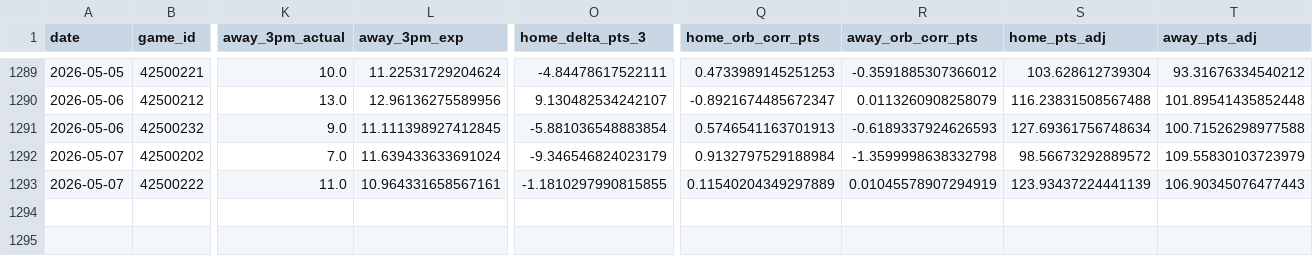
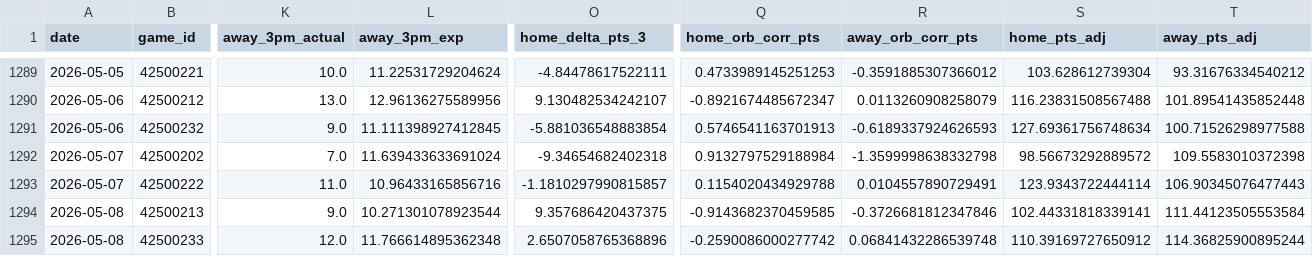
Before and after one commit to entropyisrude/nba-luck-adjustment, a CSV file: data/adjusted_games.csv, drawn as a sheet; only a part is shown, gaps mark what is left out; rows hold the shown columns only; the diff names each change by its address in the sheet, - before the commit and + after, or states it on an @@ line.

```diff
--- a/data/adjusted_games.csv
+++ b/data/adjusted_games.csv
-O1292 (home_delta_pts_3): -9.346546824023179
+O1292 (home_delta_pts_3): -9.34654682402318
-T1292 (away_pts_adj): 109.55830103723979
+T1292 (away_pts_adj): 109.5583010372398
-L1293 (away_3pm_exp): 10.964331658567161
+L1293 (away_3pm_exp): 10.96433165856716
-O1293 (home_delta_pts_3): -1.1810297990815855
+O1293 (home_delta_pts_3): -1.1810297990815857
-Q1293 (home_orb_corr_pts): 0.11540204349297889
+Q1293 (home_orb_corr_pts): 0.1154020434929788
-R1293 (away_orb_corr_pts): 0.01045578907294919
+R1293 (away_orb_corr_pts): 0.0104557890729491
-S1293 (home_pts_adj): 123.93437224441139
+S1293 (home_pts_adj): 123.9343722444114
+row 1294: 2026-05-08 | 42500213 | 9.0 | 10.271301078923544 | 9.357686420437375 | -0.9143682370459585 | -0.3726681812347846 | 102.44331818339141 | 111.44123505553584
+row 1295: 2026-05-08 | 42500233 | 12.0 | 11.766614895362348 | 2.6507058765368896 | -0.2590086000277742 | 0.06841432286539748 | 110.39169727650912 | 114.36825900895244
```
Also changed, not shown: 2 other files.
